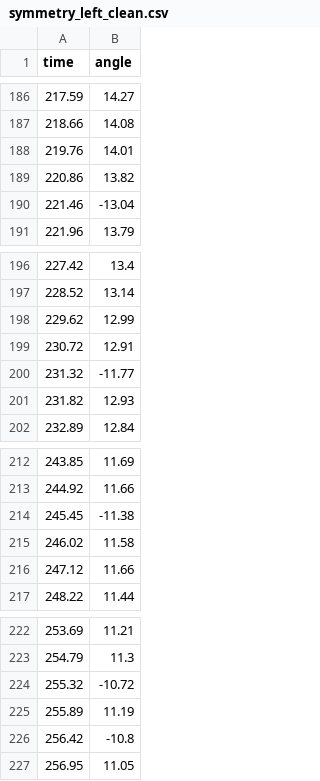
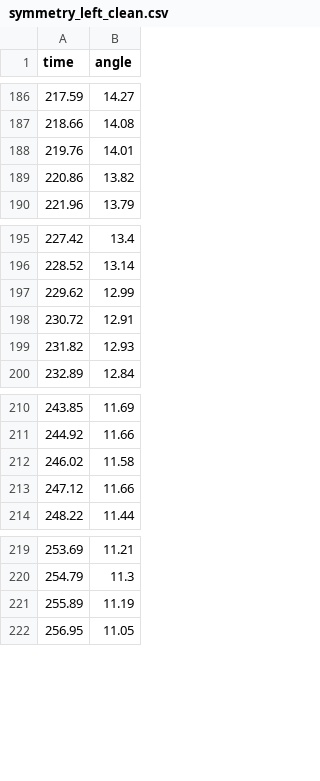
Before and after one commit to JWang1414/pendulum_project_final, a CSV file: python/data_clean/symmetry_left_clean.csv, drawn as a sheet; only a part is shown, gaps mark what is left out.

Commit message:
Removed negative datapoints which somehow made it onto the cleaned dataset

```diff
--- a/python/data_clean/symmetry_left_clean.csv
+++ b/python/data_clean/symmetry_left_clean.csv
@@ -189,3 +189,2 @@ time,angle
 220.86,13.82
-221.46,-13.04
 221.96,13.79
@@ -199,3 +198,2 @@ time,angle
 230.72,12.91
-231.32,-11.77
 231.82,12.93
@@ -213,3 +211,2 @@ time,angle
 244.92,11.66
-245.45,-11.38
 246.02,11.58
@@ -223,5 +220,3 @@ time,angle
 254.79,11.3
-255.32,-10.72
 255.89,11.19
-256.42,-10.8
 256.95,11.05
```
